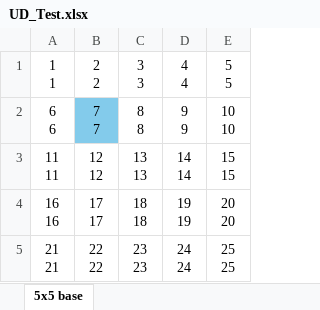
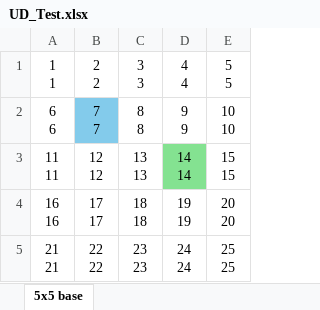
Before and after one commit to texnottexas/mathomhouse-preview, an Excel workbook: UD_Test.xlsx, sheet 5x5 base, drawn as a sheet; values as stored, in another font and other column widths than the file's, no borders; the diff names each change by its address in the sheet, - before the commit and + after, or states it on an @@ line.

```diff
--- a/UD_Test.xlsx (sheet 5x5 base)
+++ b/UD_Test.xlsx (sheet 5x5 base)
-D3 fill: none
+D3 fill: #84E291
```
Also changed, not shown: 2 other files.
